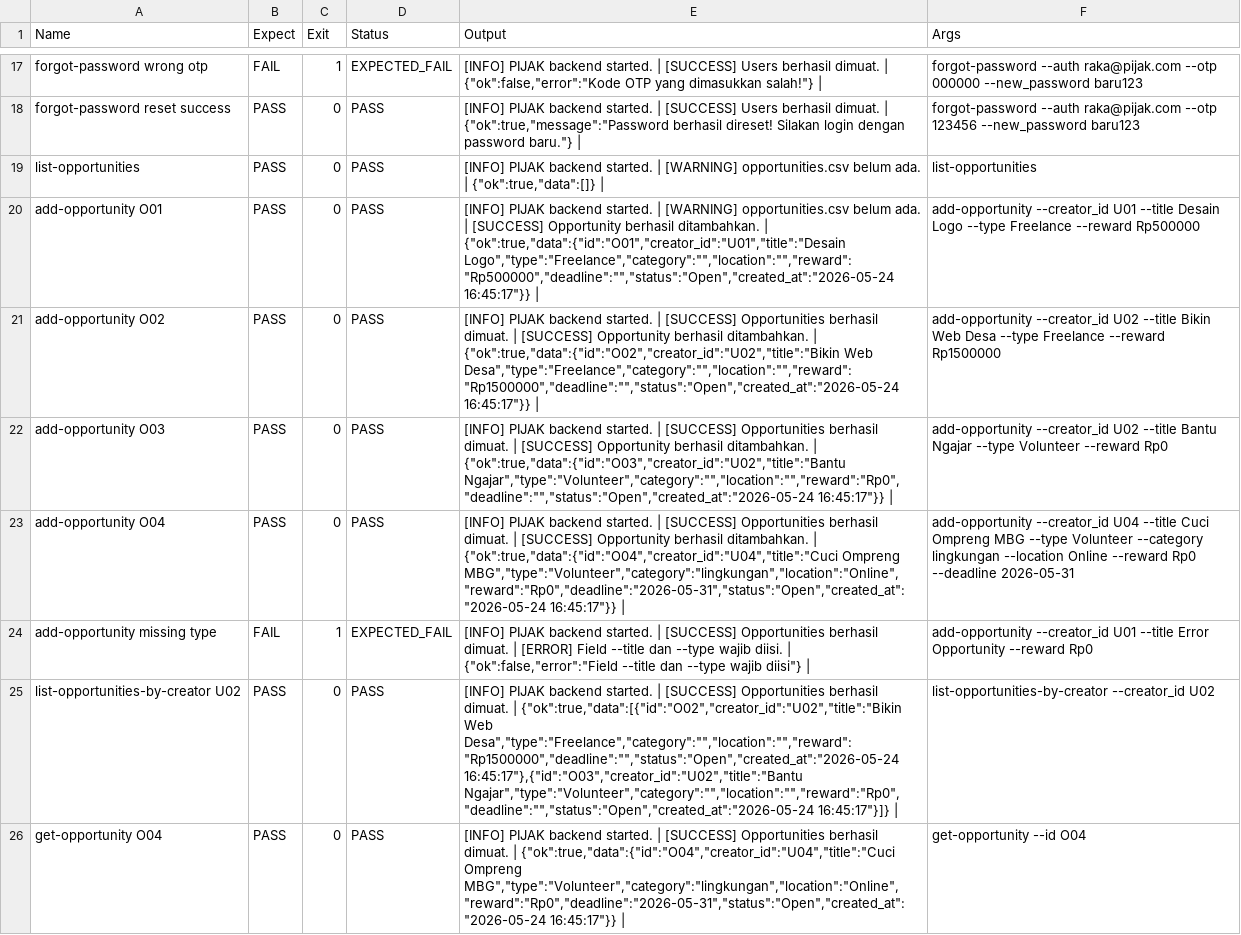
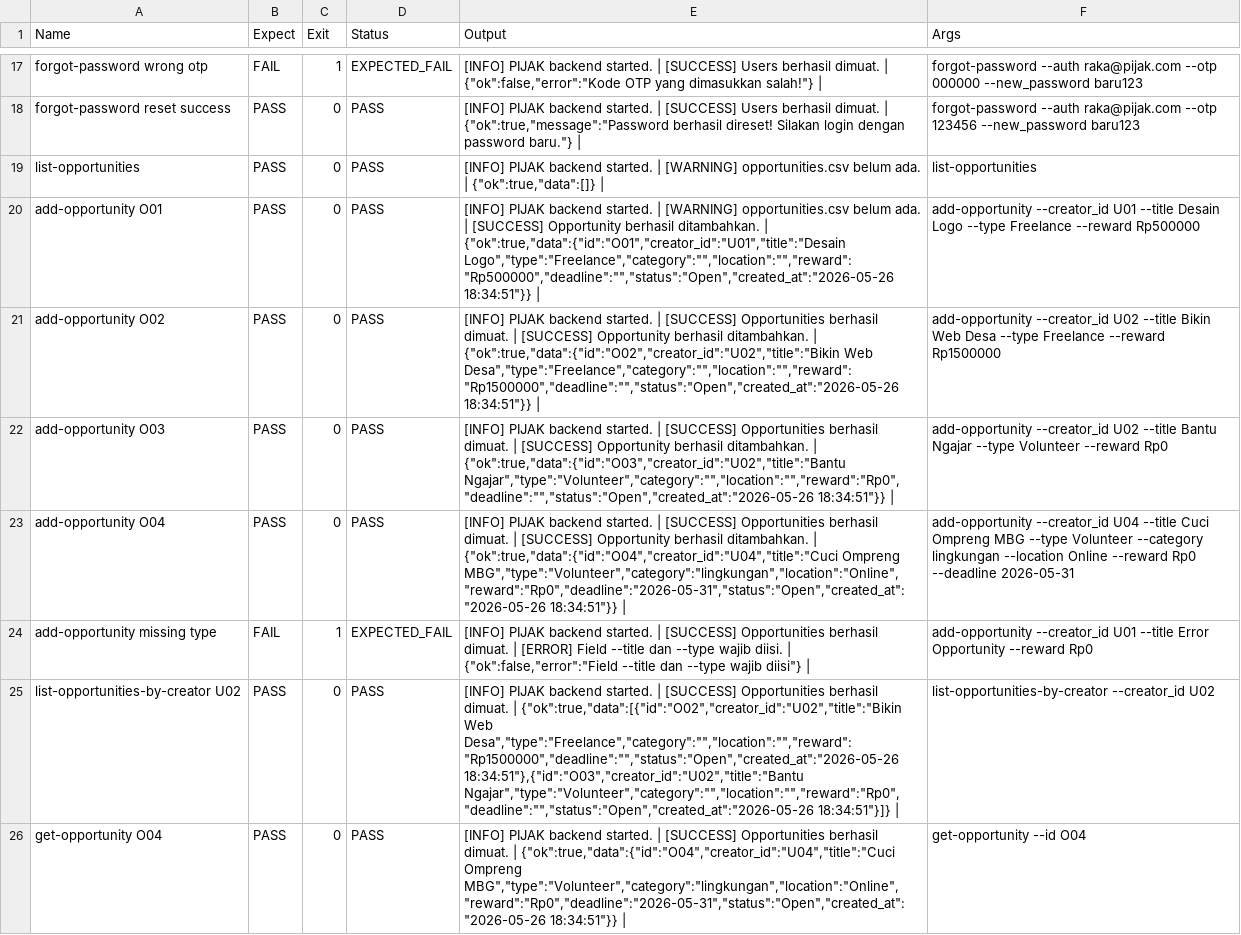
Before and after one commit to NandoAbdillah/Pijak, a CSV file: backend/seeder-results.csv, drawn as a sheet; only a part is shown, gaps mark what is left out; the diff covers the shown part only; the diff names each change by its address in the sheet, - before the commit and + after, or states it on an @@ line.

```diff
--- a/backend/seeder-results.csv
+++ b/backend/seeder-results.csv
-E20 (Output): …| {"ok":true,"data":{"id":"O01","creator_id":"U01","title":"Desain Logo","type":"Freelance","category":"","location":"","reward":"Rp500000","deadline":"","status":"Open","created_at":"2026-05-24 16:45:17"}} |
+E20 (Output): …| {"ok":true,"data":{"id":"O01","creator_id":"U01","title":"Desain Logo","type":"Freelance","category":"","location":"","reward":"Rp500000","deadline":"","status":"Open","created_at":"2026-05-26 18:34:51"}} |
-E21 (Output): …{"ok":true,"data":{"id":"O02","creator_id":"U02","title":"Bikin Web Desa","type":"Freelance","category":"","location":"","reward":"Rp1500000","deadline":"","status":"Open","created_at":"2026-05-24 16:45:17"}} |
+E21 (Output): …{"ok":true,"data":{"id":"O02","creator_id":"U02","title":"Bikin Web Desa","type":"Freelance","category":"","location":"","reward":"Rp1500000","deadline":"","status":"Open","created_at":"2026-05-26 18:34:51"}} |
-E22 (Output): …| {"ok":true,"data":{"id":"O03","creator_id":"U02","title":"Bantu Ngajar","type":"Volunteer","category":"","location":"","reward":"Rp0","deadline":"","status":"Open","created_at":"2026-05-24 16:45:17"}} |
+E22 (Output): …| {"ok":true,"data":{"id":"O03","creator_id":"U02","title":"Bantu Ngajar","type":"Volunteer","category":"","location":"","reward":"Rp0","deadline":"","status":"Open","created_at":"2026-05-26 18:34:51"}} |
-E23 (Output): …{"ok":true,"data":{"id":"O04","creator_id":"U04","title":"Cuci Ompreng MBG","type":"Volunteer","category":"lingkungan","location":"Online","reward":"Rp0","deadline":"2026-05-31","status":"Open","created_at":"2026-05-24 16:45:17"}} |
+E23 (Output): …{"ok":true,"data":{"id":"O04","creator_id":"U04","title":"Cuci Ompreng MBG","type":"Volunteer","category":"lingkungan","location":"Online","reward":"Rp0","deadline":"2026-05-31","status":"Open","created_at":"2026-05-26 18:34:51"}} |
-E25 (Output): …{"ok":true,"data":[{"id":"O02","creator_id":"U02","title":"Bikin Web Desa","type":"Freelance","category":"","location":"","reward":"Rp1500000","deadline":"","status":"Open","created_at":"2026-05-24 16:45:17"},{"id":"O03","creator_id":"U02","title":"Bantu Ngajar","type":"Volunteer","category":"","location":"","reward":"Rp0","deadline":"","status":"Open","created_at":"2026-05-24 16:45:17"}]} |
+E25 (Output): …{"ok":true,"data":[{"id":"O02","creator_id":"U02","title":"Bikin Web Desa","type":"Freelance","category":"","location":"","reward":"Rp1500000","deadline":"","status":"Open","created_at":"2026-05-26 18:34:51"},{"id":"O03","creator_id":"U02","title":"Bantu Ngajar","type":"Volunteer","category":"","location":"","reward":"Rp0","deadline":"","status":"Open","created_at":"2026-05-26 18:34:51"}]} |
-E26 (Output): …{"ok":true,"data":{"id":"O04","creator_id":"U04","title":"Cuci Ompreng MBG","type":"Volunteer","category":"lingkungan","location":"Online","reward":"Rp0","deadline":"2026-05-31","status":"Open","created_at":"2026-05-24 16:45:17"}} |
+E26 (Output): …{"ok":true,"data":{"id":"O04","creator_id":"U04","title":"Cuci Ompreng MBG","type":"Volunteer","category":"lingkungan","location":"Online","reward":"Rp0","deadline":"2026-05-31","status":"Open","created_at":"2026-05-26 18:34:51"}} |
```
Also changed, not shown: 39 edited cells elsewhere in this file, backend/database/opportunities.csv, backend/database/proposals.csv, 7 other files.
